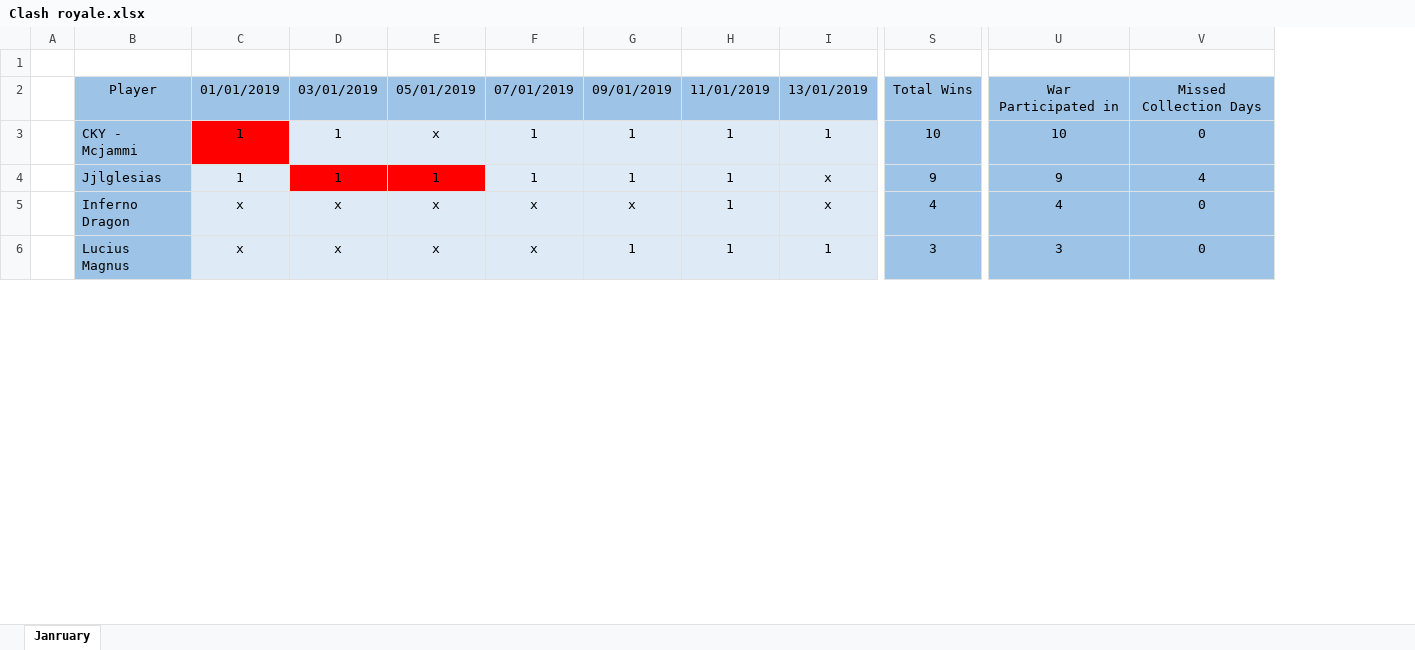
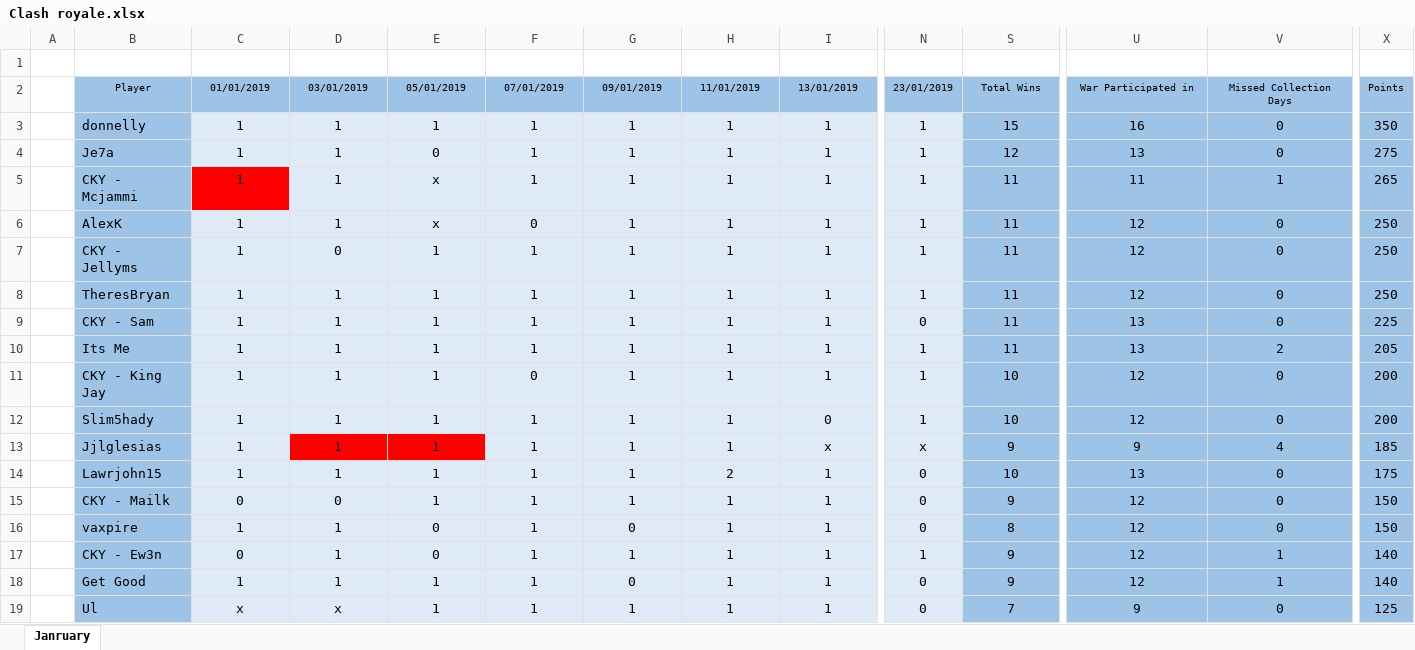
Before and after one commit to cky-esports/cky-uk-data, an Excel workbook: Clash royale.xlsx, sheet Janruary, drawn as a sheet; only a part is shown, gaps mark what is left out; values as stored, in another font and other column widths than the file's, no borders; charts and pictures and conditional formats and table styles not drawn; removed rows and columns are numbered as before the commit, all else as after; rows hold the shown columns only; the diff covers the shown part only; the diff names each change by its address in the sheet, - before the commit and + after, or states it on an @@ line.

Commit message:
Add files via upload

```diff
--- a/Clash royale.xlsx (sheet Janruary)
+++ b/Clash royale.xlsx (sheet Janruary)
@@ column N unhidden, row 2: 23/01/2019; row 5: 1; row 13: x @@
+column X, row 2: Points; row 5: 265; row 13: 185
@@ B2:I2 text size: smaller @@
@@ S2:V2 text size: smaller @@
+row 3:  | donnelly | 1 | 1 | 1 | 1 | 1 | 1 | 1 | 1 | 15 | 16 | 0 | 350
+row 4:  | Je7a | 1 | 1 | 0 | 1 | 1 | 1 | 1 | 1 | 12 | 13 | 0 | 275
-S5: 10
+S5: 11
-U5: 10
+U5: 11
-V5: 0
+V5: 1
+row 6:  | AlexK | 1 | 1 | x | 0 | 1 | 1 | 1 | 1 | 11 | 12 | 0 | 250
+row 7:  | CKY - Jellyms | 1 | 0 | 1 | 1 | 1 | 1 | 1 | 1 | 11 | 12 | 0 | 250
+row 8:  | TheresBryan | 1 | 1 | 1 | 1 | 1 | 1 | 1 | 1 | 11 | 12 | 0 | 250
+row 9:  | CKY - Sam | 1 | 1 | 1 | 1 | 1 | 1 | 1 | 0 | 11 | 13 | 0 | 225
+row 10:  | Its Me | 1 | 1 | 1 | 1 | 1 | 1 | 1 | 1 | 11 | 13 | 2 | 205
+row 11:  | CKY - King Jay | 1 | 1 | 1 | 0 | 1 | 1 | 1 | 1 | 10 | 12 | 0 | 200
+row 12:  | Slim5hady | 1 | 1 | 1 | 1 | 1 | 1 | 0 | 1 | 10 | 12 | 0 | 200
-row 5:  | Inferno Dragon | x | x | x | x | x | 1 | x | 4 | 4 | 0
-row 6:  | Lucius Magnus | x | x | x | x | 1 | 1 | 1 | 3 | 3 | 0
+row 14:  | Lawrjohn15 | 1 | 1 | 1 | 1 | 1 | 2 | 1 | 0 | 10 | 13 | 0 | 175
+row 15:  | CKY - Mailk | 0 | 0 | 1 | 1 | 1 | 1 | 1 | 0 | 9 | 12 | 0 | 150
+row 16:  | vaxpire | 1 | 1 | 0 | 1 | 0 | 1 | 1 | 0 | 8 | 12 | 0 | 150
+row 17:  | CKY - Ew3n | 0 | 1 | 0 | 1 | 1 | 1 | 1 | 1 | 9 | 12 | 1 | 140
+row 18:  | Get Good | 1 | 1 | 1 | 1 | 0 | 1 | 1 | 0 | 9 | 12 | 1 | 140
+row 19:  | Ul | x | x | 1 | 1 | 1 | 1 | 1 | 0 | 7 | 9 | 0 | 125
```
Also changed, not shown: 25 added rows, 33 removed rows, 4 moved rows, 17 edited cells and cell formats elsewhere in this sheet, formulas that keep their value, hidden cells, charts or pictures.
